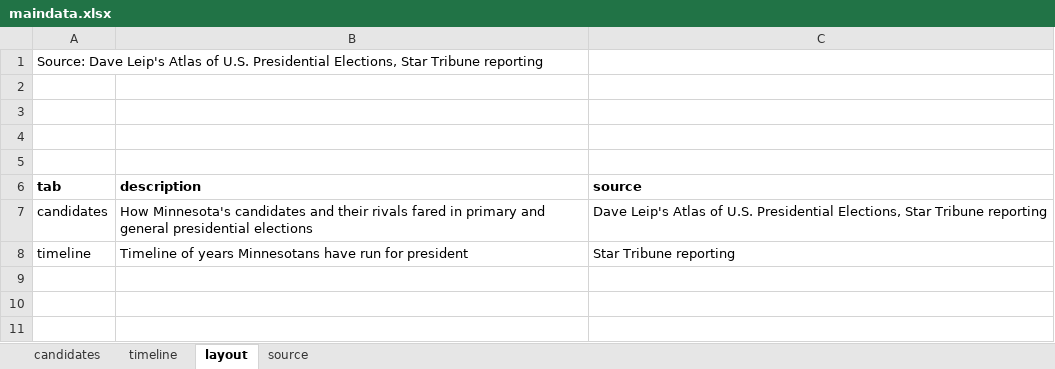
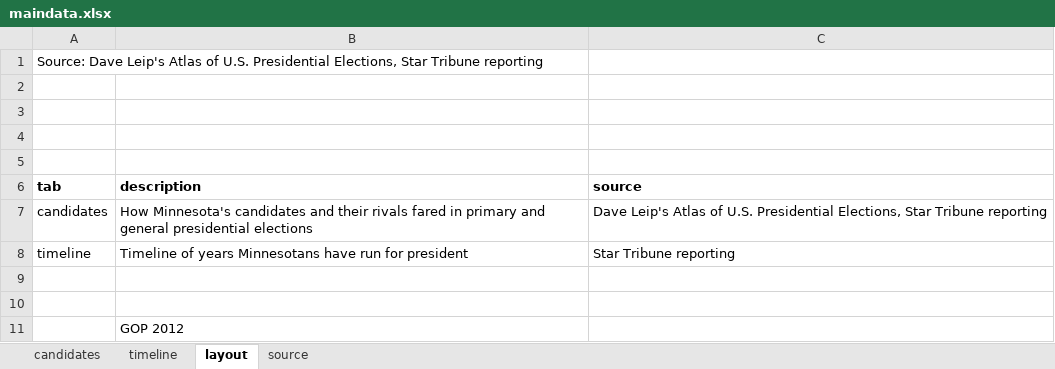
Before and after one commit to striblab/20190201-prez, an Excel workbook: sources/data/maindata.xlsx, sheet layout, drawn as a sheet; values as stored, in another font and other column widths than the file's, no borders; the diff names each change by its address in the sheet, - before the commit and + after, or states it on an @@ line.

```diff
--- a/sources/data/maindata.xlsx (sheet layout)
+++ b/sources/data/maindata.xlsx (sheet layout)
+row 9: (empty)
+row 10: (empty)
+row 11:  | GOP 2012
```
Also changed, not shown: sheet candidates, 2 other files.
